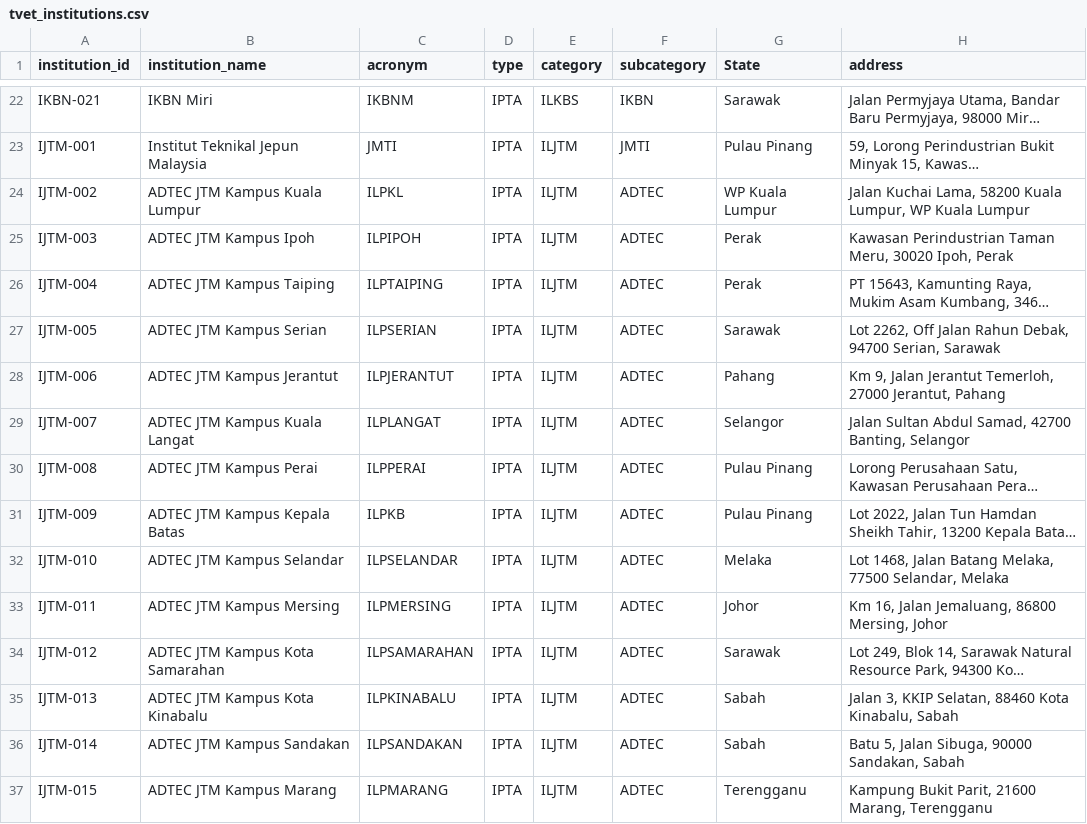
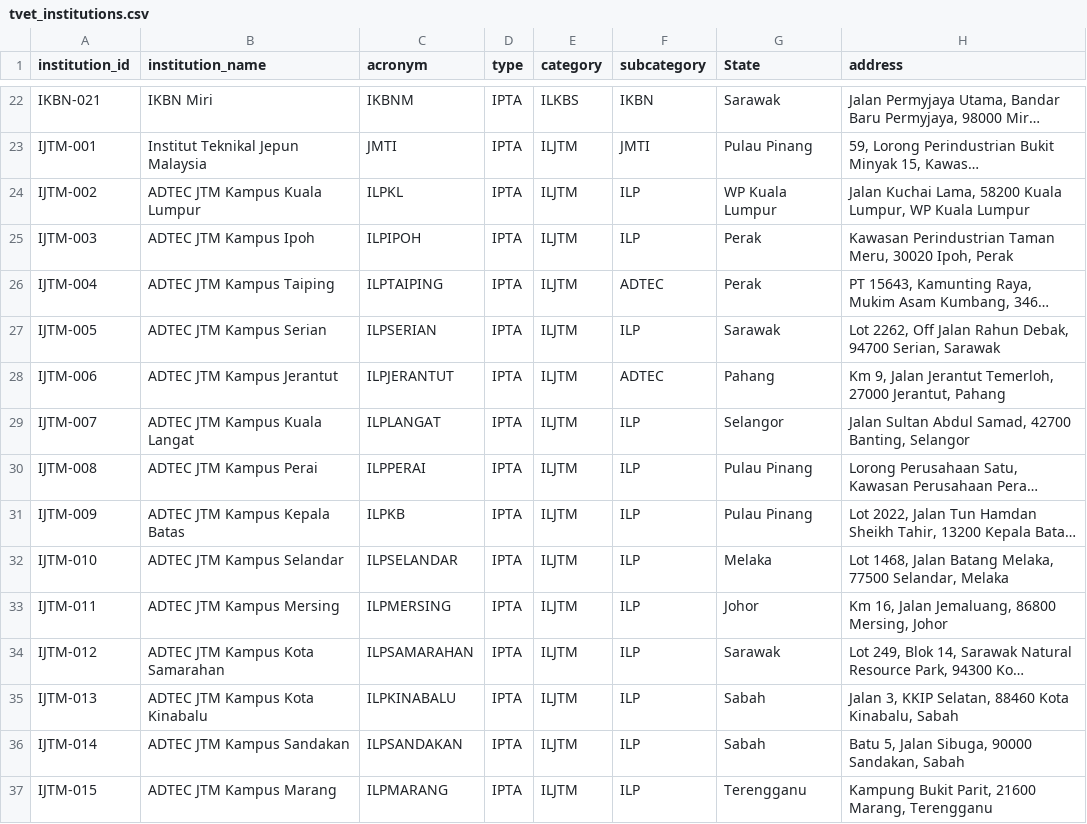
Before and after one commit to tamiliam/HalaTuju, a CSV file: data/tvet_institutions.csv, drawn as a sheet; only a part is shown, gaps mark what is left out; long unchanged cells end in …; the diff covers the shown part only; the diff names each change by its address in the sheet, - before the commit and + after, or states it on an @@ line.

```diff
--- a/data/tvet_institutions.csv
+++ b/data/tvet_institutions.csv
-F24:F25 (subcategory): ADTEC
+F24:F25 (subcategory): ILP
-F27 (subcategory): ADTEC
+F27 (subcategory): ILP
-F29:F37 (subcategory): ADTEC
+F29:F37 (subcategory): ILP
```
Also changed, not shown: 13 edited cells elsewhere in this file, 1 other file.
